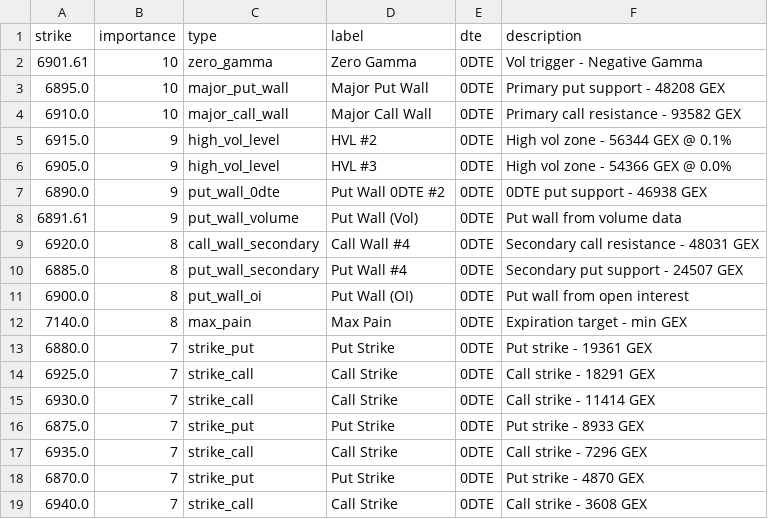
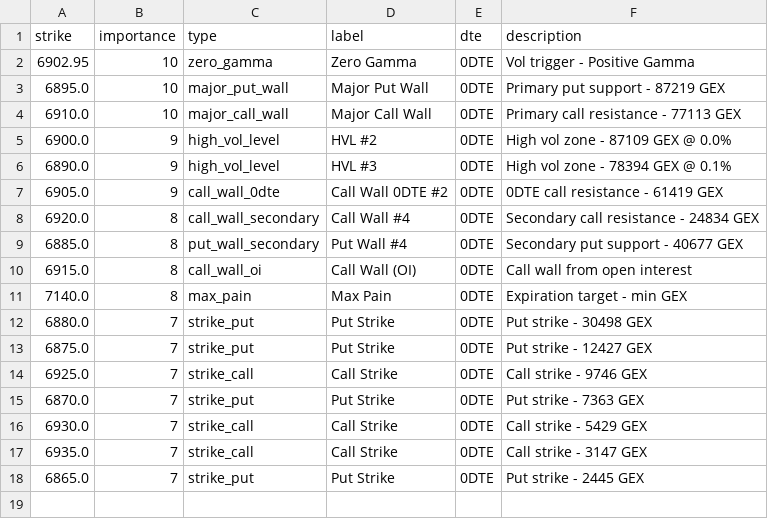
Before and after one commit to enzocosson/gex-levels-manual, a CSV file: es_gex_zero.csv, drawn as a sheet.

```diff
--- a/es_gex_zero.csv
+++ b/es_gex_zero.csv
@@ -1,19 +1,18 @@
 strike,importance,type,label,dte,description
-6901.61,10,zero_gamma,Zero Gamma,0DTE,Vol trigger - Negative Gamma
-6895.0,10,major_put_wall,Major Put Wall,0DTE,Primary put support - 48208 GEX
-6910.0,10,major_call_wall,Major Call Wall,0DTE,Primary call resistance - 93582 GEX
-6915.0,9,high_vol_level,HVL #2,0DTE,High vol zone - 56344 GEX @ 0.1%
-6905.0,9,high_vol_level,HVL #3,0DTE,High vol zone - 54366 GEX @ 0.0%
-6890.0,9,put_wall_0dte,Put Wall 0DTE #2,0DTE,0DTE put support - 46938 GEX
-6891.61,9,put_wall_volume,Put Wall (Vol),0DTE,Put wall from volume data
-6920.0,8,call_wall_secondary,Call Wall #4,0DTE,Secondary call resistance - 48031 GEX
-6885.0,8,put_wall_secondary,Put Wall #4,0DTE,Secondary put support - 24507 GEX
-6900.0,8,put_wall_oi,Put Wall (OI),0DTE,Put wall from open interest
+6902.95,10,zero_gamma,Zero Gamma,0DTE,Vol trigger - Positive Gamma
+6895.0,10,major_put_wall,Major Put Wall,0DTE,Primary put support - 87219 GEX
+6910.0,10,major_call_wall,Major Call Wall,0DTE,Primary call resistance - 77113 GEX
+6900.0,9,high_vol_level,HVL #2,0DTE,High vol zone - 87109 GEX @ 0.0%
+6890.0,9,high_vol_level,HVL #3,0DTE,High vol zone - 78394 GEX @ 0.1%
+6905.0,9,call_wall_0dte,Call Wall 0DTE #2,0DTE,0DTE call resistance - 61419 GEX
+6920.0,8,call_wall_secondary,Call Wall #4,0DTE,Secondary call resistance - 24834 GEX
+6885.0,8,put_wall_secondary,Put Wall #4,0DTE,Secondary put support - 40677 GEX
+6915.0,8,call_wall_oi,Call Wall (OI),0DTE,Call wall from open interest
 7140.0,8,max_pain,Max Pain,0DTE,Expiration target - min GEX
-6880.0,7,strike_put,Put Strike,0DTE,Put strike - 19361 GEX
-6925.0,7,strike_call,Call Strike,0DTE,Call strike - 18291 GEX
-6930.0,7,strike_call,Call Strike,0DTE,Call strike - 11414 GEX
-6875.0,7,strike_put,Put Strike,0DTE,Put strike - 8933 GEX
-6935.0,7,strike_call,Call Strike,0DTE,Call strike - 7296 GEX
-6870.0,7,strike_put,Put Strike,0DTE,Put strike - 4870 GEX
-6940.0,7,strike_call,Call Strike,0DTE,Call strike - 3608 GEX
+6880.0,7,strike_put,Put Strike,0DTE,Put strike - 30498 GEX
+6875.0,7,strike_put,Put Strike,0DTE,Put strike - 12427 GEX
+6925.0,7,strike_call,Call Strike,0DTE,Call strike - 9746 GEX
+6870.0,7,strike_put,Put Strike,0DTE,Put strike - 7363 GEX
+6930.0,7,strike_call,Call Strike,0DTE,Call strike - 5429 GEX
+6935.0,7,strike_call,Call Strike,0DTE,Call strike - 3147 GEX
+6865.0,7,strike_put,Put Strike,0DTE,Put strike - 2445 GEX
```
Also changed, not shown: es_gex_full.csv, es_gex_one.csv, 5 other files.
